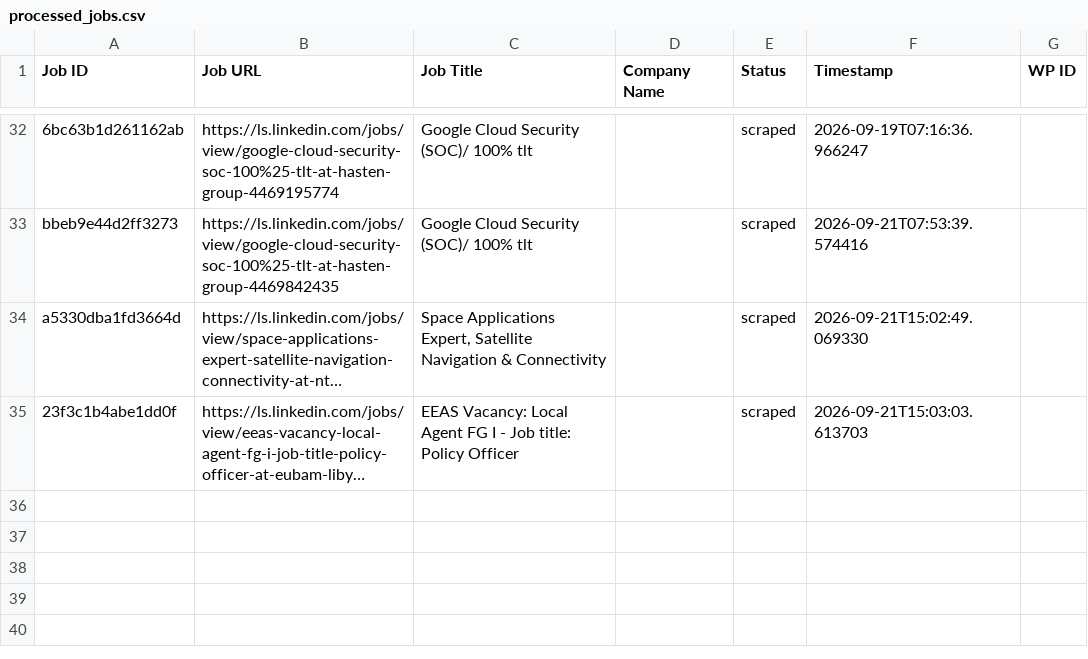
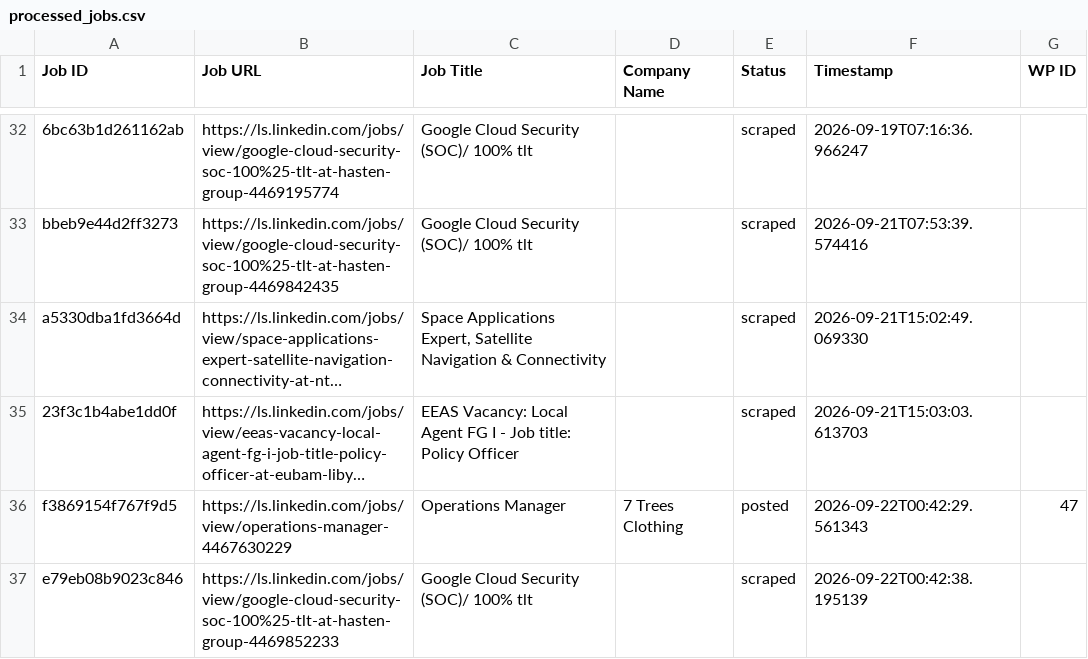
Before and after one commit to innovationinc2000/ls, a CSV file: processed_jobs.csv, drawn as a sheet; only a part is shown, gaps mark what is left out; long unchanged cells end in …; the diff names each change by its address in the sheet, - before the commit and + after, or states it on an @@ line.

```diff
--- a/processed_jobs.csv
+++ b/processed_jobs.csv
+row 36: f3869154f767f9d5 | https://ls.linkedin.com/jobs/view/operations-manager-4467630229 | Operations Manager | 7 Trees Clothing | posted | 2026-09-22T00:42:29.561343 | 47
+row 37: e79eb08b9023c846 | https://ls.linkedin.com/jobs/view/google-cloud-security-soc-100%25-tlt-at-hasten-group-4469852233 | Google Cloud Security (SOC)/ 100% tlt |  | scraped | 2026-09-22T00:42:38.195139
```
